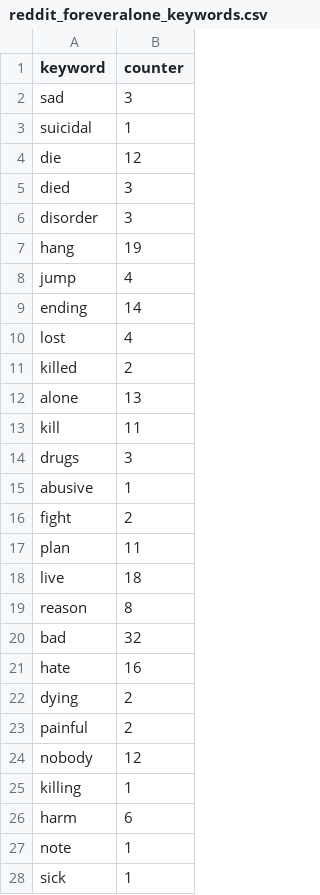
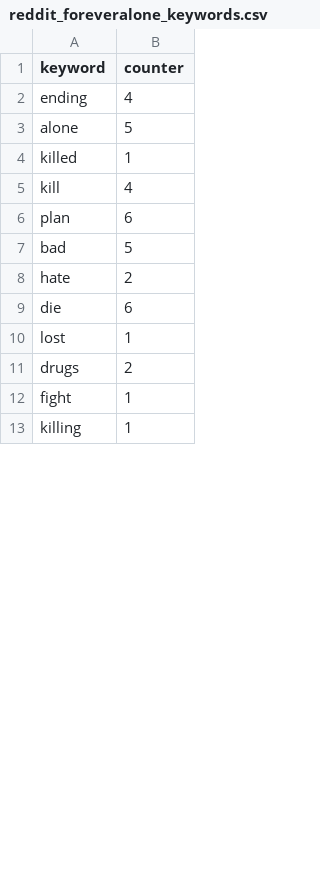
Before and after one commit to ludomaster/IS434, a CSV file: subreddits/foreveralone/reddit_foreveralone_keywords.csv, drawn as a sheet; only a part is shown; the diff covers the shown part only.

```diff
--- a/subreddits/foreveralone/reddit_foreveralone_keywords.csv
+++ b/subreddits/foreveralone/reddit_foreveralone_keywords.csv
@@ -1,28 +1,13 @@
 keyword,counter
-sad,3
-suicidal,1
-die,12
-died,3
-disorder,3
-hang,19
-jump,4
-ending,14
-lost,4
-killed,2
-alone,13
-kill,11
-drugs,3
-abusive,1
-fight,2
-plan,11
-live,18
-reason,8
-bad,32
-hate,16
-dying,2
-painful,2
-nobody,12
+ending,4
+alone,5
+killed,1
+kill,4
+plan,6
+bad,5
+hate,2
+die,6
+lost,1
+drugs,2
+fight,1
 killing,1
-harm,6
-note,1
-sick,1
```
Also changed, not shown: 8 added rows, 21 removed rows and 8 edited cells elsewhere in this file, analysis/offmychest_submissions.csv, subreddits/offmychest/reddit_offmychest_keywords.csv, 18 other files.
